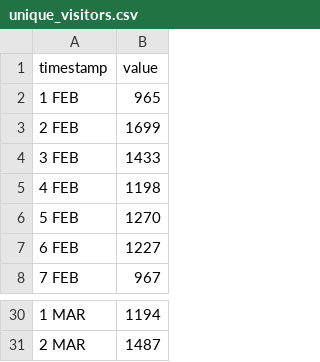
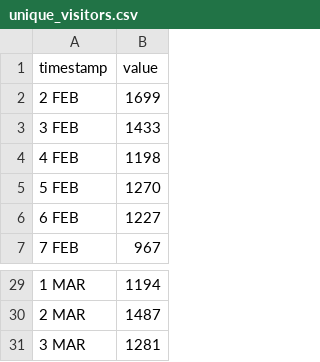
Before and after one commit to HEATLabs/HEAT-Labs-Configs, a CSV file: cf-export/unique_visitors.csv, drawn as a sheet; only a part is shown, gaps mark what is left out; removed rows and columns are numbered as before the commit, all else as after; the diff names each change by its address in the sheet, - before the commit and + after, or states it on an @@ line.

Commit message:
updated cloudflare traffic data

```diff
--- a/cf-export/unique_visitors.csv
+++ b/cf-export/unique_visitors.csv
-row 2: 1 FEB | 965
+row 31: 3 MAR | 1281
```
Also changed, not shown: cf-export/data_cached.csv, cf-export/total_data_served.csv, 2 other files.
